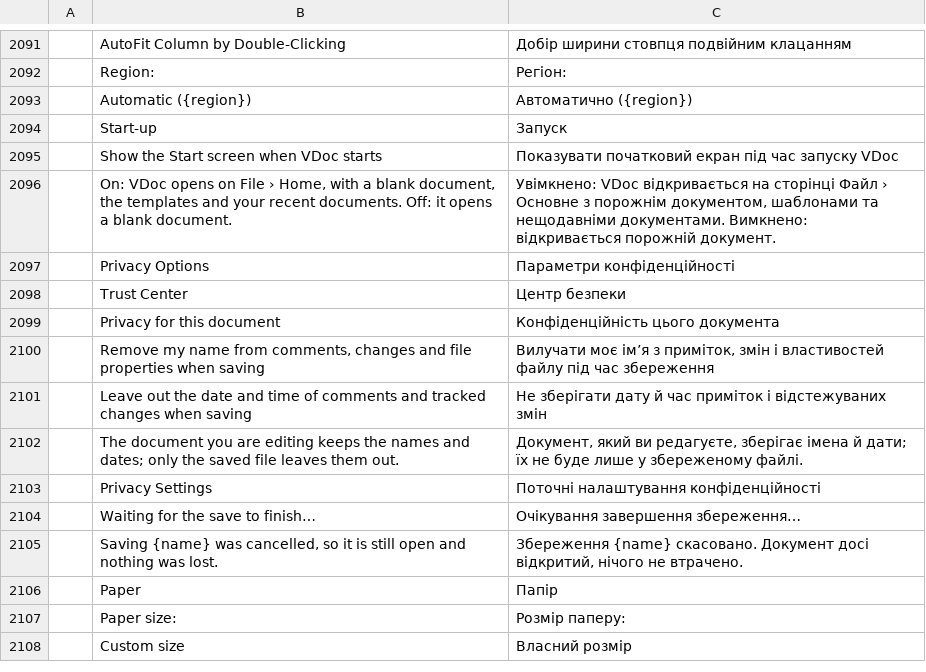
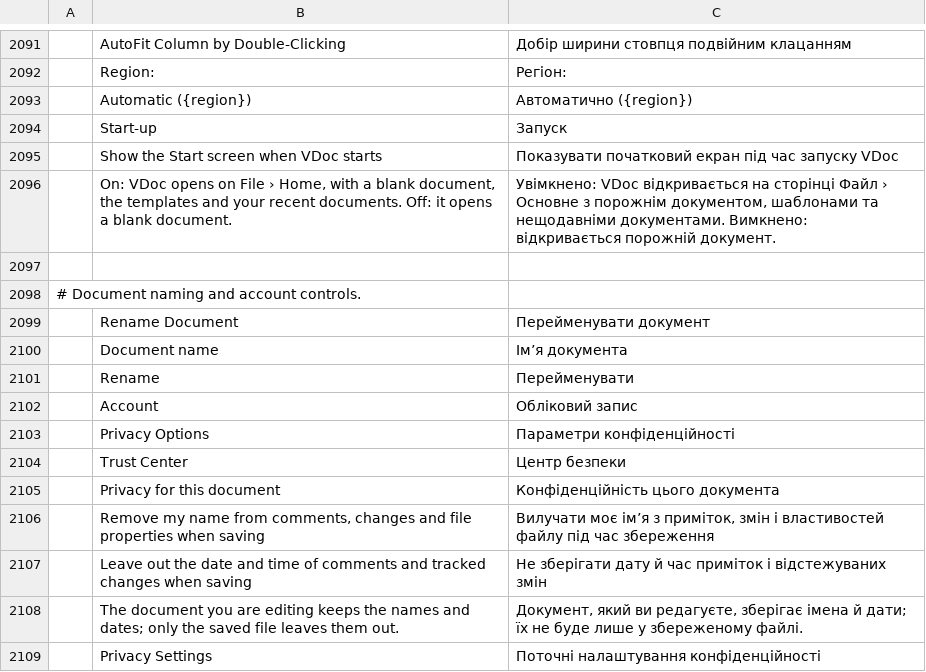
Before and after one commit to vyntaris/vdoc-old, a TSV file: crates/ui-egui/src/i18n/uk.tsv, drawn as a sheet; only a part is shown, gaps mark what is left out; the shorter side is filled out with more unchanged rows; the diff names each change by its address in the sheet, - before the commit and + after, or states it on an @@ line.

```diff
--- a/crates/ui-egui/src/i18n/uk.tsv
+++ b/crates/ui-egui/src/i18n/uk.tsv
+row 2097: (empty)
+row 2098: # Document naming and account controls.
+row 2099:  | Rename Document | Перейменувати документ
+row 2100:  | Document name | Ім’я документа
+row 2101:  | Rename | Перейменувати
+row 2102:  | Account | Обліковий запис
```
Also changed, not shown: crates/ui-egui/src/i18n/bg.tsv, crates/ui-egui/src/i18n/es.tsv, 29 other files.
